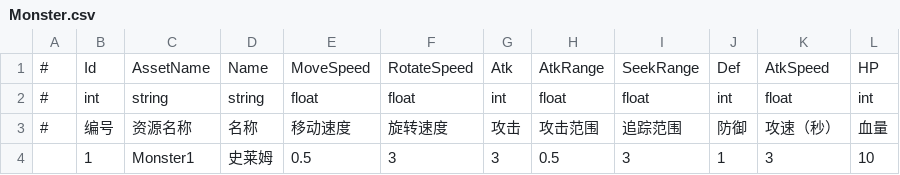
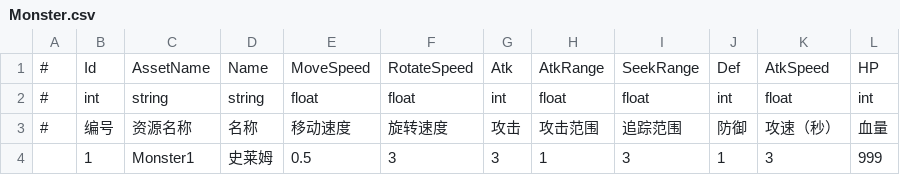
Before and after one commit to mutouzdl/GF_JustOneLevel, a CSV file: Assets/GF_JustOneLevel/DataTables/Monster.csv, drawn as a sheet.

```diff
--- a/Assets/GF_JustOneLevel/DataTables/Monster.csv
+++ b/Assets/GF_JustOneLevel/DataTables/Monster.csv
@@ -3,2 +3,2 @@
 #,编号,资源名称,名称,移动速度,旋转速度,攻击,攻击范围,追踪范围,防御,攻速（秒）,血量
-,1,Monster1,史莱姆,0.5,3,3,0.5,3,1,3,10
+,1,Monster1,史莱姆,0.5,3,3,1,3,1,3,999
```
Also changed, not shown: 6 other files.
